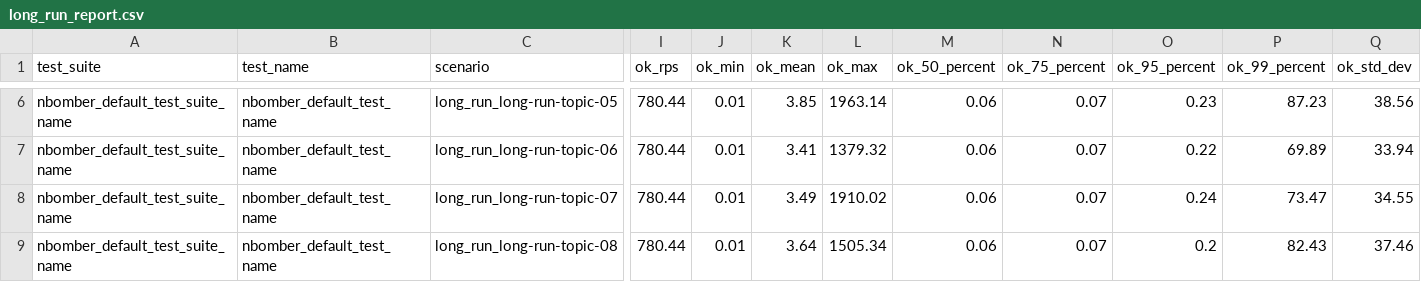
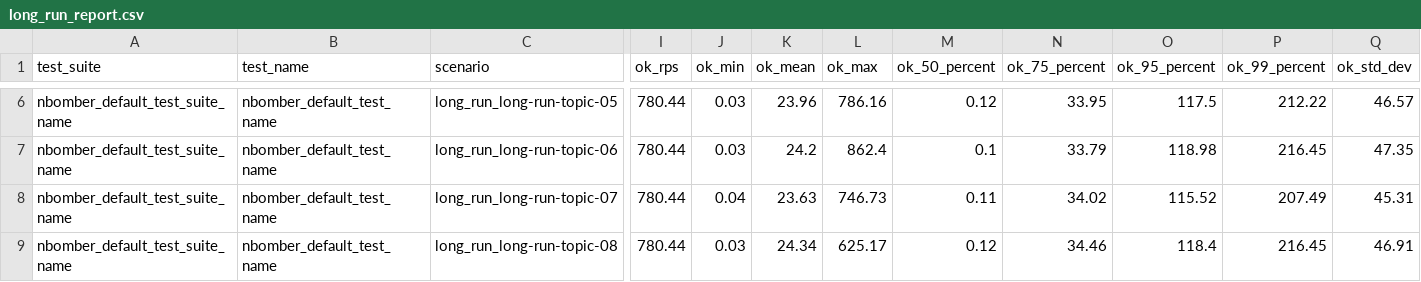
Before and after one commit to gawxgd/PubSub, a CSV file: PerformanceTests/reports/long_run_report.csv, drawn as a sheet; only a part is shown, gaps mark what is left out; the diff covers the shown part only; the diff names each change by its address in the sheet, - before the commit and + after, or states it on an @@ line.

```diff
--- a/PerformanceTests/reports/long_run_report.csv
+++ b/PerformanceTests/reports/long_run_report.csv
-J6:J7 (ok_min): 0.01
+J6:J7 (ok_min): 0.03
-K6 (ok_mean): 3.85
+K6 (ok_mean): 23.96
-L6 (ok_max): 1963.14
+L6 (ok_max): 786.16
-M6 (ok_50_percent): 0.06
+M6 (ok_50_percent): 0.12
-N6 (ok_75_percent): 0.07
+N6 (ok_75_percent): 33.95
-O6 (ok_95_percent): 0.23
+O6 (ok_95_percent): 117.5
-P6 (ok_99_percent): 87.23
+P6 (ok_99_percent): 212.22
-Q6 (ok_std_dev): 38.56
+Q6 (ok_std_dev): 46.57
-K7 (ok_mean): 3.41
+K7 (ok_mean): 24.2
-L7 (ok_max): 1379.32
+L7 (ok_max): 862.4
-M7 (ok_50_percent): 0.06
+M7 (ok_50_percent): 0.1
-N7 (ok_75_percent): 0.07
+N7 (ok_75_percent): 33.79
-O7 (ok_95_percent): 0.22
+O7 (ok_95_percent): 118.98
-P7 (ok_99_percent): 69.89
+P7 (ok_99_percent): 216.45
-Q7 (ok_std_dev): 33.94
+Q7 (ok_std_dev): 47.35
-J8 (ok_min): 0.01
+J8 (ok_min): 0.04
-K8 (ok_mean): 3.49
+K8 (ok_mean): 23.63
-L8 (ok_max): 1910.02
+L8 (ok_max): 746.73
-M8 (ok_50_percent): 0.06
+M8 (ok_50_percent): 0.11
-N8 (ok_75_percent): 0.07
+N8 (ok_75_percent): 34.02
-O8 (ok_95_percent): 0.24
+O8 (ok_95_percent): 115.52
-P8 (ok_99_percent): 73.47
+P8 (ok_99_percent): 207.49
-Q8 (ok_std_dev): 34.55
+Q8 (ok_std_dev): 45.31
-J9 (ok_min): 0.01
+J9 (ok_min): 0.03
-K9 (ok_mean): 3.64
+K9 (ok_mean): 24.34
-L9 (ok_max): 1505.34
+L9 (ok_max): 625.17
-M9 (ok_50_percent): 0.06
+M9 (ok_50_percent): 0.12
-N9 (ok_75_percent): 0.07
+N9 (ok_75_percent): 34.46
-O9 (ok_95_percent): 0.2
+O9 (ok_95_percent): 118.4
-P9 (ok_99_percent): 82.43
+P9 (ok_99_percent): 216.45
-Q9 (ok_std_dev): 37.46
+Q9 (ok_std_dev): 46.91
```
Also changed, not shown: 48 edited cells elsewhere in this file, 13 other files.
